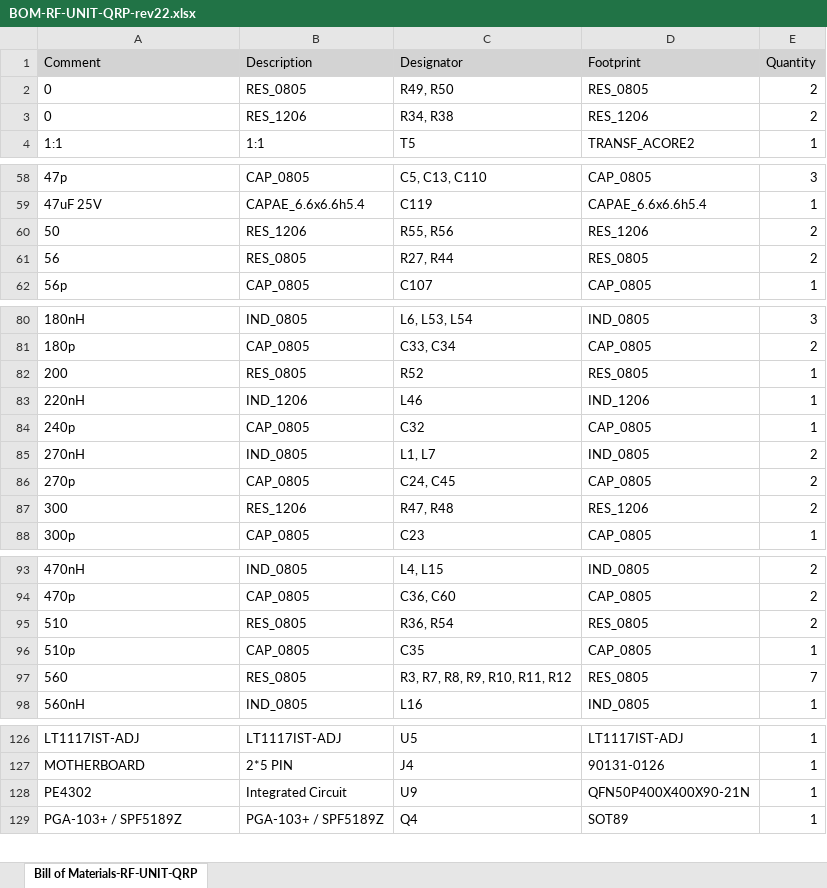
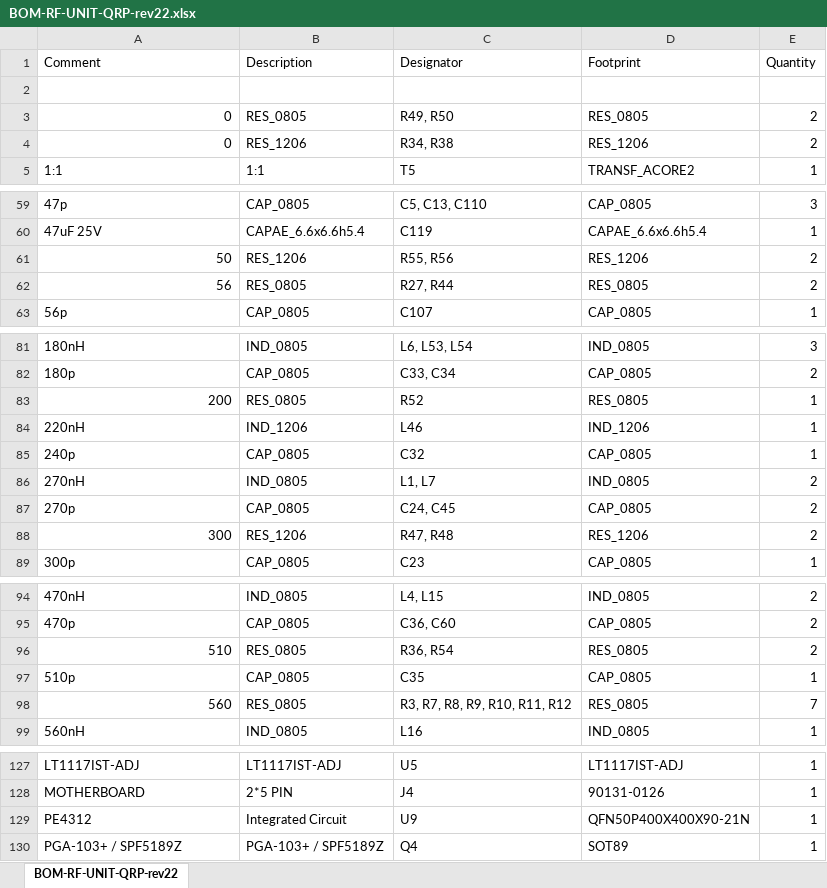
Before and after one commit to witalis3/UA3REO-DDC-Transceiver, an Excel workbook: Schematic/Wolf/BOM/BOM-RF-UNIT-QRP-rev22.xlsx, sheet BOM-RF-UNIT-QRP-rev22, drawn as a sheet; only a part is shown, gaps mark what is left out; values as stored, in another font and other column widths than the file's, no borders; addresses are those after the commit; the diff covers the shown part only; the diff names each change by its address in the sheet, - before the commit and + after, or states it on an @@ line.

```diff
--- a/Schematic/Wolf/BOM/BOM-RF-UNIT-QRP-rev22.xlsx (sheet BOM-RF-UNIT-QRP-rev22)
+++ b/Schematic/Wolf/BOM/BOM-RF-UNIT-QRP-rev22.xlsx (sheet BOM-RF-UNIT-QRP-rev22)
-sheet tab: Bill of Materials-RF-UNIT-QRP
+sheet tab: BOM-RF-UNIT-QRP-rev22
-A1:E1 fill: #D3D3D3
+A1:E1 fill: none
+row 2: (empty)
-A3:A4 alignment: left
+A3:A4 alignment: right
-A61:A62 alignment: left
+A61:A62 alignment: right
-A83 alignment: left
+A83 alignment: right
-A88 alignment: left
+A88 alignment: right
-A96 alignment: left
+A96 alignment: right
-A98 alignment: left
+A98 alignment: right
-A129 (Comment): PE4302
+A129 (Comment): PE4312
```
Also changed, not shown: cell formats elsewhere in this sheet, 37 other files.
